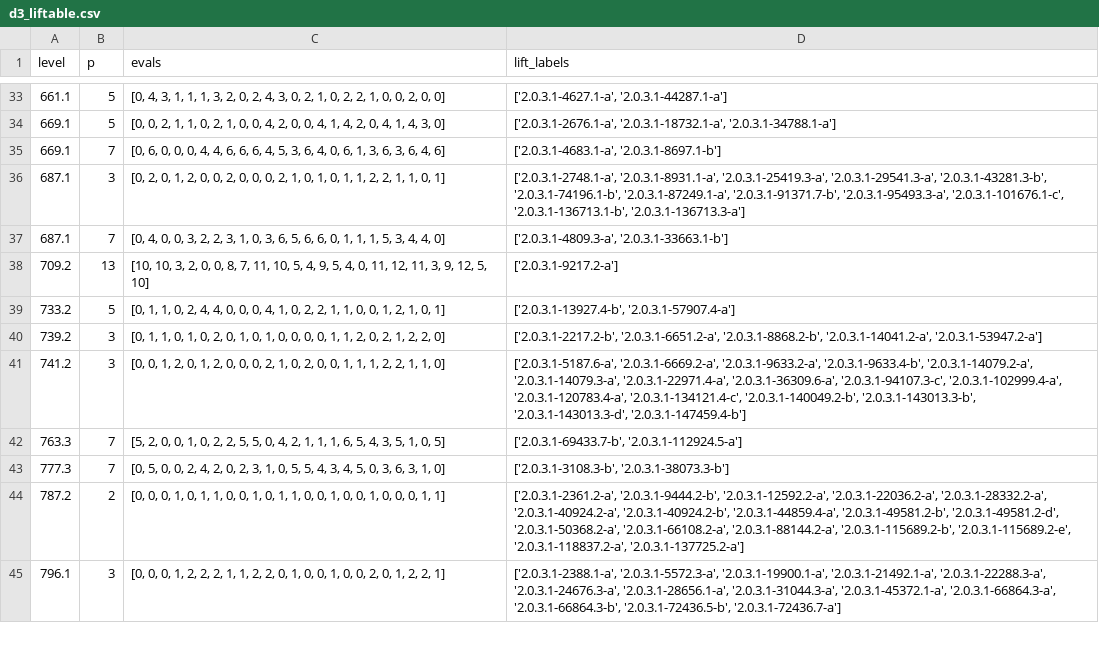
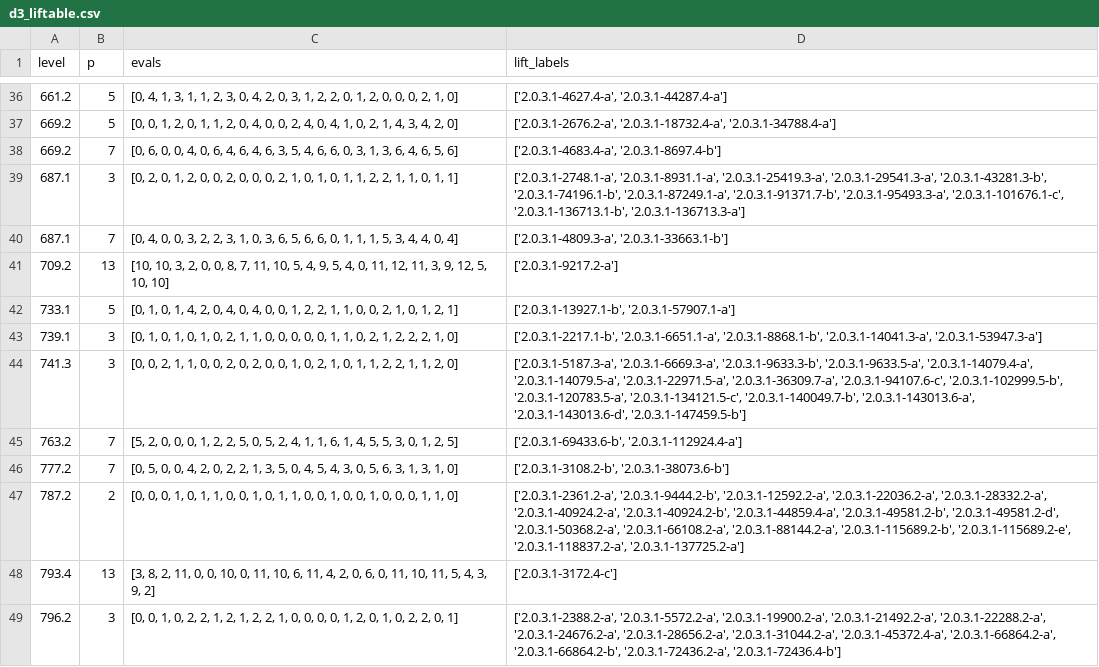
Before and after one commit to havarddj/ethereal-BMF, a CSV file: sage/d3_liftable.csv, drawn as a sheet; only a part is shown, gaps mark what is left out; the diff covers the shown part only.

```diff
--- a/sage/d3_liftable.csv
+++ b/sage/d3_liftable.csv
@@ -33,13 +36,14 @@ level;p;evals;lift_labels
-661.1;5;[0, 4, 3, 1, 1, 1, 3, 2, 0, 2, 4, 3, 0, 2, 1, 0, 2, 2, 1, 0, 0, 2, 0, 0];['2.0.3.1-4627.1-a', '2.0.3.1-44287.1-a']
-669.1;5;[0, 0, 2, 1, 1, 0, 2, 1, 0, 0, 4, 2, 0, 0, 4, 1, 4, 2, 0, 4, 1, 4, 3, 0];['2.0.3.1-2676.1-a', '2.0.3.1-18732.1-a', '2.0.3.1-34788.1-a']
-669.1;7;[0, 6, 0, 0, 0, 4, 4, 6, 6, 6, 4, 5, 3, 6, 4, 0, 6, 1, 3, 6, 3, 6, 4, 6];['2.0.3.1-4683.1-a', '2.0.3.1-8697.1-b']
-687.1;3;[0, 2, 0, 1, 2, 0, 0, 2, 0, 0, 0, 2, 1, 0, 1, 0, 1, 1, 2, 2, 1, 1, 0, 1];['2.0.3.1-2748.1-a', '2.0.3.1-8931.1-a', '2.0.3.1-25419.3-a', '2.0.3.1-29541.3-a', '2.0.3.1-43281.3-b', '2.0.3.1-74196.1-b', '2.0.3.1-87249.1-a', '2.0.3.1-91371.7-b', '2.0.3.1-95493.3-a', '2.0.3.1-101676.1-c', '2.0.3.1-136713.1-b', '2.0.3.1-136713.3-a']
-687.1;7;[0, 4, 0, 0, 3, 2, 2, 3, 1, 0, 3, 6, 5, 6, 6, 0, 1, 1, 1, 5, 3, 4, 4, 0];['2.0.3.1-4809.3-a', '2.0.3.1-33663.1-b']
-709.2;13;[10, 10, 3, 2, 0, 0, 8, 7, 11, 10, 5, 4, 9, 5, 4, 0, 11, 12, 11, 3, 9, 12, 5, 10];['2.0.3.1-9217.2-a']
-733.2;5;[0, 1, 1, 0, 2, 4, 4, 0, 0, 0, 4, 1, 0, 2, 2, 1, 1, 0, 0, 1, 2, 1, 0, 1];['2.0.3.1-13927.4-b', '2.0.3.1-57907.4-a']
-739.2;3;[0, 1, 1, 0, 1, 0, 2, 0, 1, 0, 1, 0, 0, 0, 0, 1, 1, 2, 0, 2, 1, 2, 2, 0];['2.0.3.1-2217.2-b', '2.0.3.1-6651.2-a', '2.0.3.1-8868.2-b', '2.0.3.1-14041.2-a', '2.0.3.1-53947.2-a']
-741.2;3;[0, 0, 1, 2, 0, 1, 2, 0, 0, 0, 2, 1, 0, 2, 0, 0, 1, 1, 1, 2, 2, 1, 1, 0];['2.0.3.1-5187.6-a', '2.0.3.1-6669.2-a', '2.0.3.1-9633.2-a', '2.0.3.1-9633.4-b', '2.0.3.1-14079.2-a', '2.0.3.1-14079.3-a', '2.0.3.1-22971.4-a', '2.0.3.1-36309.6-a', '2.0.3.1-94107.3-c', '2.0.3.1-102999.4-a', '2.0.3.1-120783.4-a', '2.0.3.1-134121.4-c', '2.0.3.1-140049.2-b', '2.0.3.1-143013.3-b', '2.0.3.1-143013.3-d', '2.0.3.1-147459.4-b']
-763.3;7;[5, 2, 0, 0, 1, 0, 2, 2, 5, 5, 0, 4, 2, 1, 1, 1, 6, 5, 4, 3, 5, 1, 0, 5];['2.0.3.1-69433.7-b', '2.0.3.1-112924.5-a']
-777.3;7;[0, 5, 0, 0, 2, 4, 2, 0, 2, 3, 1, 0, 5, 5, 4, 3, 4, 5, 0, 3, 6, 3, 1, 0];['2.0.3.1-3108.3-b', '2.0.3.1-38073.3-b']
-787.2;2;[0, 0, 0, 1, 0, 1, 1, 0, 0, 1, 0, 1, 1, 0, 0, 1, 0, 0, 1, 0, 0, 0, 1, 1];['2.0.3.1-2361.2-a', '2.0.3.1-9444.2-b', '2.0.3.1-12592.2-a', '2.0.3.1-22036.2-a', '2.0.3.1-28332.2-a', '2.0.3.1-40924.2-a', '2.0.3.1-40924.2-b', '2.0.3.1-44859.4-a', '2.0.3.1-49581.2-b', '2.0.3.1-49581.2-d', '2.0.3.1-50368.2-a', '2.0.3.1-66108.2-a', '2.0.3.1-88144.2-a', '2.0.3.1-115689.2-b', '2.0.3.1-115689.2-e', '2.0.3.1-118837.2-a', '2.0.3.1-137725.2-a']
-796.1;3;[0, 0, 0, 1, 2, 2, 2, 1, 1, 2, 2, 0, 1, 0, 0, 1, 0, 0, 2, 0, 1, 2, 2, 1];['2.0.3.1-2388.1-a', '2.0.3.1-5572.3-a', '2.0.3.1-19900.1-a', '2.0.3.1-21492.1-a', '2.0.3.1-22288.3-a', '2.0.3.1-24676.3-a', '2.0.3.1-28656.1-a', '2.0.3.1-31044.3-a', '2.0.3.1-45372.1-a', '2.0.3.1-66864.3-a', '2.0.3.1-66864.3-b', '2.0.3.1-72436.5-b', '2.0.3.1-72436.7-a']
+661.2;5;[0, 4, 1, 3, 1, 1, 2, 3, 0, 4, 2, 0, 3, 1, 2, 2, 0, 1, 2, 0, 0, 0, 2, 1, 0];['2.0.3.1-4627.4-a', '2.0.3.1-44287.4-a']
+669.2;5;[0, 0, 1, 2, 0, 1, 1, 2, 0, 4, 0, 0, 2, 4, 0, 4, 1, 0, 2, 1, 4, 3, 4, 2, 0];['2.0.3.1-2676.2-a', '2.0.3.1-18732.4-a', '2.0.3.1-34788.4-a']
+669.2;7;[0, 6, 0, 0, 4, 0, 6, 4, 6, 4, 6, 3, 5, 4, 6, 6, 0, 3, 1, 3, 6, 4, 6, 5, 6];['2.0.3.1-4683.4-a', '2.0.3.1-8697.4-b']
+687.1;3;[0, 2, 0, 1, 2, 0, 0, 2, 0, 0, 0, 2, 1, 0, 1, 0, 1, 1, 2, 2, 1, 1, 0, 1, 1];['2.0.3.1-2748.1-a', '2.0.3.1-8931.1-a', '2.0.3.1-25419.3-a', '2.0.3.1-29541.3-a', '2.0.3.1-43281.3-b', '2.0.3.1-74196.1-b', '2.0.3.1-87249.1-a', '2.0.3.1-91371.7-b', '2.0.3.1-95493.3-a', '2.0.3.1-101676.1-c', '2.0.3.1-136713.1-b', '2.0.3.1-136713.3-a']
+687.1;7;[0, 4, 0, 0, 3, 2, 2, 3, 1, 0, 3, 6, 5, 6, 6, 0, 1, 1, 1, 5, 3, 4, 4, 0, 4];['2.0.3.1-4809.3-a', '2.0.3.1-33663.1-b']
+709.2;13;[10, 10, 3, 2, 0, 0, 8, 7, 11, 10, 5, 4, 9, 5, 4, 0, 11, 12, 11, 3, 9, 12, 5, 10, 10];['2.0.3.1-9217.2-a']
+733.1;5;[0, 1, 0, 1, 4, 2, 0, 4, 0, 4, 0, 0, 1, 2, 2, 1, 1, 0, 0, 2, 1, 0, 1, 2, 1];['2.0.3.1-13927.1-b', '2.0.3.1-57907.1-a']
+739.1;3;[0, 1, 0, 1, 0, 1, 0, 2, 1, 1, 0, 0, 0, 0, 0, 1, 1, 0, 2, 1, 2, 2, 2, 1, 0];['2.0.3.1-2217.1-b', '2.0.3.1-6651.1-a', '2.0.3.1-8868.1-b', '2.0.3.1-14041.3-a', '2.0.3.1-53947.3-a']
+741.3;3;[0, 0, 2, 1, 1, 0, 0, 2, 0, 2, 0, 0, 1, 0, 2, 1, 0, 1, 1, 2, 2, 1, 1, 2, 0];['2.0.3.1-5187.3-a', '2.0.3.1-6669.3-a', '2.0.3.1-9633.3-b', '2.0.3.1-9633.5-a', '2.0.3.1-14079.4-a', '2.0.3.1-14079.5-a', '2.0.3.1-22971.5-a', '2.0.3.1-36309.7-a', '2.0.3.1-94107.6-c', '2.0.3.1-102999.5-b', '2.0.3.1-120783.5-a', '2.0.3.1-134121.5-c', '2.0.3.1-140049.7-b', '2.0.3.1-143013.6-a', '2.0.3.1-143013.6-d', '2.0.3.1-147459.5-b']
+763.2;7;[5, 2, 0, 0, 0, 1, 2, 2, 5, 0, 5, 2, 4, 1, 1, 6, 1, 4, 5, 5, 3, 0, 1, 2, 5];['2.0.3.1-69433.6-b', '2.0.3.1-112924.4-a']
+777.2;7;[0, 5, 0, 0, 4, 2, 0, 2, 2, 1, 3, 5, 0, 4, 5, 4, 3, 0, 5, 6, 3, 1, 3, 1, 0];['2.0.3.1-3108.2-b', '2.0.3.1-38073.6-b']
+787.2;2;[0, 0, 0, 1, 0, 1, 1, 0, 0, 1, 0, 1, 1, 0, 0, 1, 0, 0, 1, 0, 0, 0, 1, 1, 0];['2.0.3.1-2361.2-a', '2.0.3.1-9444.2-b', '2.0.3.1-12592.2-a', '2.0.3.1-22036.2-a', '2.0.3.1-28332.2-a', '2.0.3.1-40924.2-a', '2.0.3.1-40924.2-b', '2.0.3.1-44859.4-a', '2.0.3.1-49581.2-b', '2.0.3.1-49581.2-d', '2.0.3.1-50368.2-a', '2.0.3.1-66108.2-a', '2.0.3.1-88144.2-a', '2.0.3.1-115689.2-b', '2.0.3.1-115689.2-e', '2.0.3.1-118837.2-a', '2.0.3.1-137725.2-a']
+793.4;13;[3, 8, 2, 11, 0, 0, 10, 0, 11, 10, 6, 11, 4, 2, 0, 6, 0, 11, 10, 11, 5, 4, 3, 9, 2];['2.0.3.1-3172.4-c']
+796.2;3;[0, 0, 1, 0, 2, 2, 1, 2, 1, 2, 2, 1, 0, 0, 0, 0, 1, 2, 0, 1, 0, 2, 2, 0, 1];['2.0.3.1-2388.2-a', '2.0.3.1-5572.2-a', '2.0.3.1-19900.2-a', '2.0.3.1-21492.2-a', '2.0.3.1-22288.2-a', '2.0.3.1-24676.2-a', '2.0.3.1-28656.2-a', '2.0.3.1-31044.2-a', '2.0.3.1-45372.4-a', '2.0.3.1-66864.2-a', '2.0.3.1-66864.2-b', '2.0.3.1-72436.2-a', '2.0.3.1-72436.4-b']
```
Also changed, not shown: 11 added rows, 1 removed row and 77 edited cells elsewhere in this file, sage/d1_liftable.csv, sage/d1_unliftable.csv, 8 other files.
